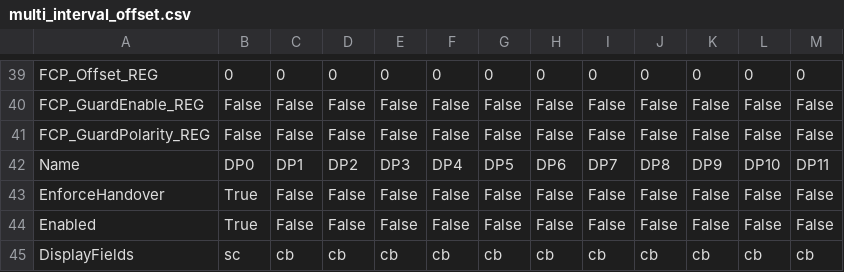
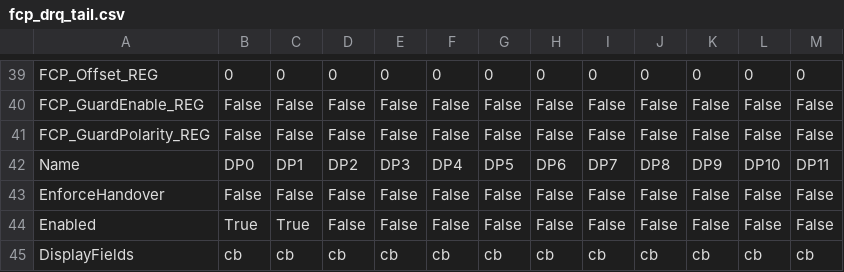
Before and after one commit to MIPI-Alliance/mipi-soundwire-I3S-visualizer, a CSV file: examples/directed_tests/fcp_drq_tail.csv (was examples/directed_tests/multi_interval_offset.csv), drawn as a sheet; only a part is shown, gaps mark what is left out; the diff covers the shown part only.

```diff
--- a/examples/directed_tests/multi_interval_offset.csv
+++ b/examples/directed_tests/fcp_drq_tail.csv
@@ -42,4 +42,4 @@ FCP_GuardPolarity_REG,False,False,False,False,False,False,False,False,False,Fals
 Name,DP0,DP1,DP2,DP3,DP4,DP5,DP6,DP7,DP8,DP9,DP10,DP11
-EnforceHandover,True,False,False,False,False,False,False,False,False,False,False,False
-Enabled,True,False,False,False,False,False,False,False,False,False,False,False
-DisplayFields,sc,cb,cb,cb,cb,cb,cb,cb,cb,cb,cb,cb
+EnforceHandover,False,False,False,False,False,False,False,False,False,False,False,False
+Enabled,True,True,False,False,False,False,False,False,False,False,False,False
+DisplayFields,cb,cb,cb,cb,cb,cb,cb,cb,cb,cb,cb,cb
```
Also changed, not shown: 19 edited cells elsewhere in this file, 13 other files.
